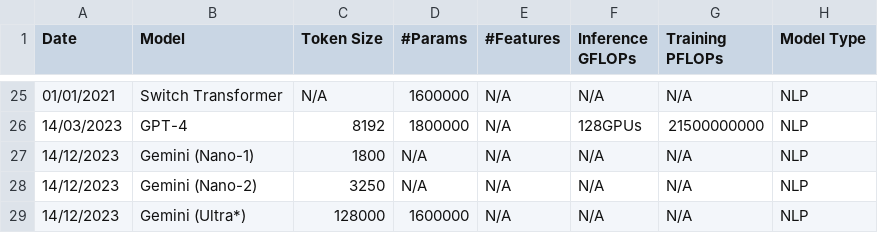
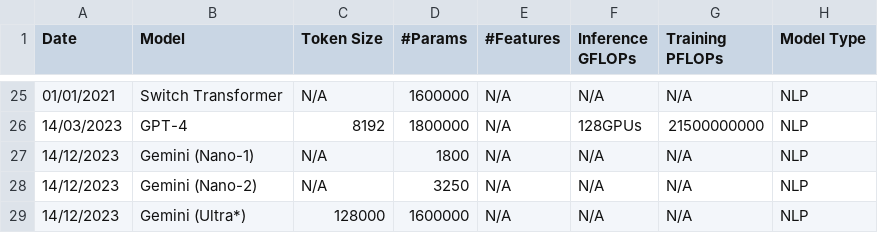
Before and after one commit to fgr1986/ai_and_memory_wall, a CSV file: data/model_tracker.csv, drawn as a sheet; only a part is shown, gaps mark what is left out.

```diff
--- a/data/model_tracker.csv
+++ b/data/model_tracker.csv
@@ -26,4 +26,4 @@ Date,Model,Token Size,#Params,#Features,Inference GFLOPs,Training PFLOPs,Model T
 14/03/2023,GPT-4,8192,1800000,N/A,128GPUs,21500000000,NLP
-14/12/2023,Gemini (Nano-1),1800,N/A,N/A,N/A,N/A,NLP
-14/12/2023,Gemini (Nano-2),3250,N/A,N/A,N/A,N/A,NLP
+14/12/2023,Gemini (Nano-1),N/A,1800,N/A,N/A,N/A,NLP
+14/12/2023,Gemini (Nano-2),N/A,3250,N/A,N/A,N/A,NLP
 14/12/2023,Gemini (Ultra*),128000,1600000,N/A,N/A,N/A,NLP
```
Also changed, not shown: 1 other file.
